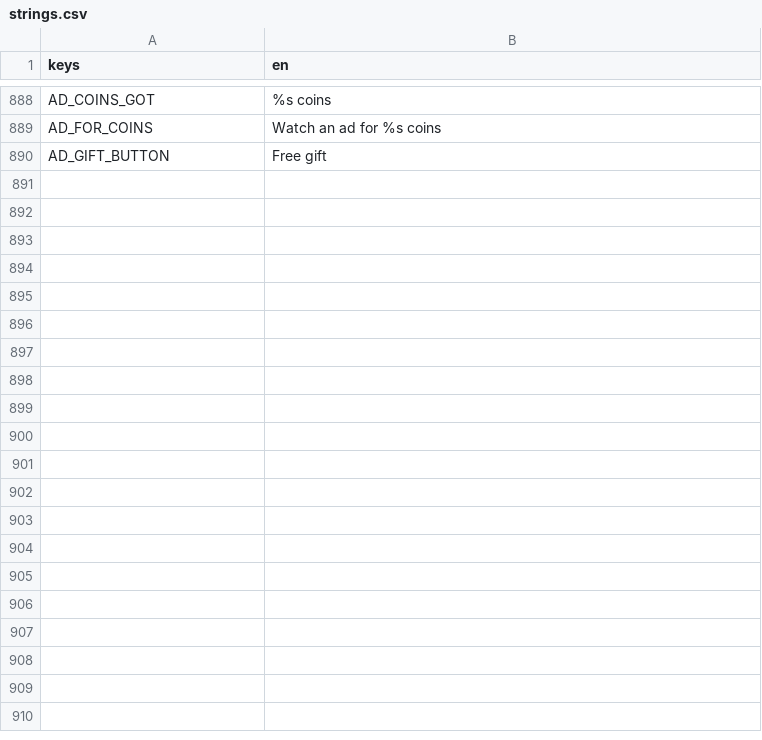
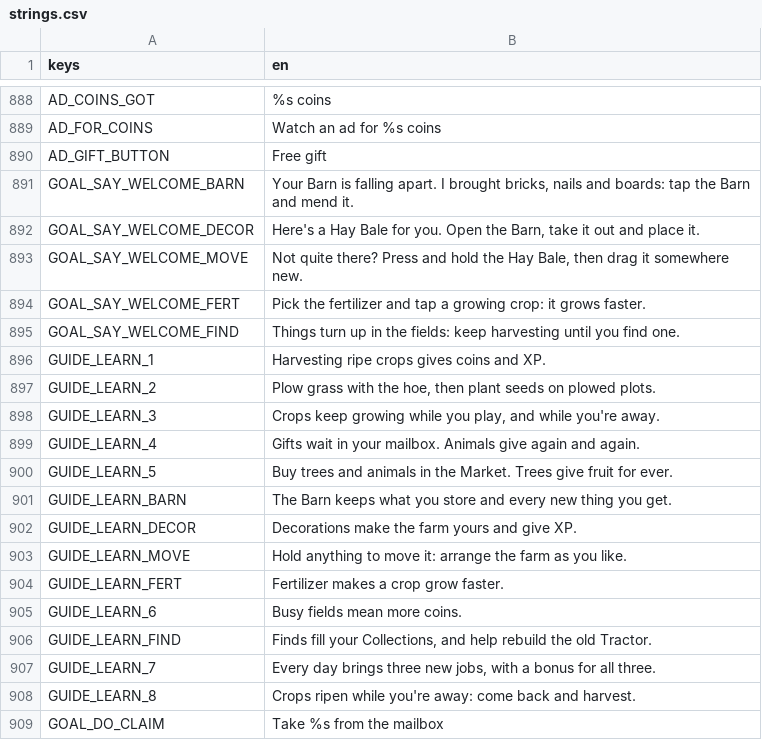
Before and after one commit to aniket-patra-1998/farm-game, a CSV file: locale/strings.csv, drawn as a sheet; only a part is shown, gaps mark what is left out; the diff covers the shown part only; the diff names each change by its address in the sheet, - before the commit and + after, or states it on an @@ line.

```diff
--- a/locale/strings.csv
+++ b/locale/strings.csv
+row 891: GOAL_SAY_WELCOME_BARN | Your Barn is falling apart. I brought bricks, nails and boards: tap the Barn and mend it.
+row 892: GOAL_SAY_WELCOME_DECOR | Here's a Hay Bale for you. Open the Barn, take it out and place it.
+row 893: GOAL_SAY_WELCOME_MOVE | Not quite there? Press and hold the Hay Bale, then drag it somewhere new.
+row 894: GOAL_SAY_WELCOME_FERT | Pick the fertilizer and tap a growing crop: it grows faster.
+row 895: GOAL_SAY_WELCOME_FIND | Things turn up in the fields: keep harvesting until you find one.
+row 896: GUIDE_LEARN_1 | Harvesting ripe crops gives coins and XP.
+row 897: GUIDE_LEARN_2 | Plow grass with the hoe, then plant seeds on plowed plots.
+row 898: GUIDE_LEARN_3 | Crops keep growing while you play, and while you're away.
+row 899: GUIDE_LEARN_4 | Gifts wait in your mailbox. Animals give again and again.
+row 900: GUIDE_LEARN_5 | Buy trees and animals in the Market. Trees give fruit for ever.
+row 901: GUIDE_LEARN_BARN | The Barn keeps what you store and every new thing you get.
+row 902: GUIDE_LEARN_DECOR | Decorations make the farm yours and give XP.
+row 903: GUIDE_LEARN_MOVE | Hold anything to move it: arrange the farm as you like.
+row 904: GUIDE_LEARN_FERT | Fertilizer makes a crop grow faster.
+row 905: GUIDE_LEARN_6 | Busy fields mean more coins.
+row 906: GUIDE_LEARN_FIND | Finds fill your Collections, and help rebuild the old Tractor.
+row 907: GUIDE_LEARN_7 | Every day brings three new jobs, with a bonus for all three.
+row 908: GUIDE_LEARN_8 | Crops ripen while you're away: come back and harvest.
+row 909: GOAL_DO_CLAIM | Take %s from the mailbox
```
Also changed, not shown: 11 added rows and 1 edited cell elsewhere in this file, 17 other files.
